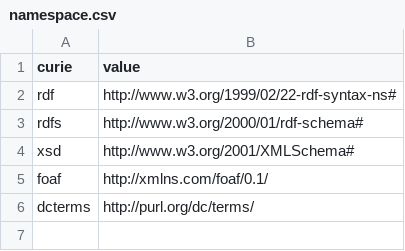
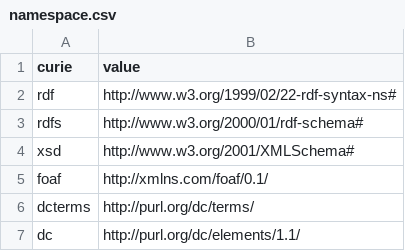
Before and after one commit to suellenstringer-hye/temp, a CSV file: constituents/namespace.csv, drawn as a sheet.

Commit message:
Update namespace.csv

```diff
--- a/constituents/namespace.csv
+++ b/constituents/namespace.csv
@@ -6 +6,2 @@ foaf,http://xmlns.com/foaf/0.1/
 dcterms,http://purl.org/dc/terms/
+dc,http://purl.org/dc/elements/1.1/
```
